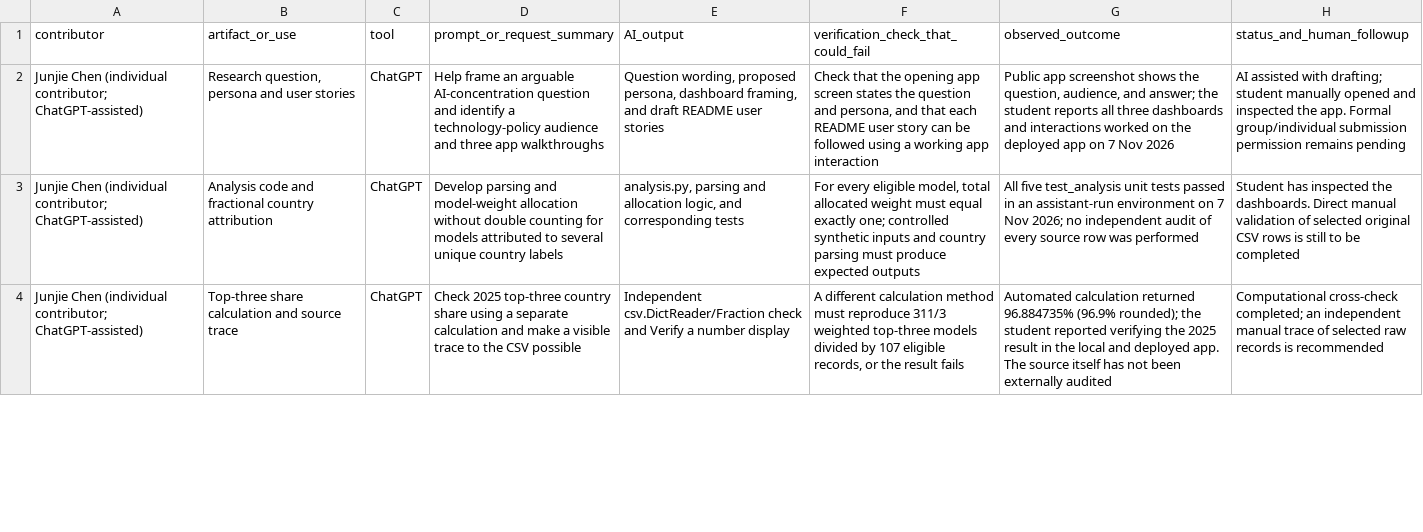
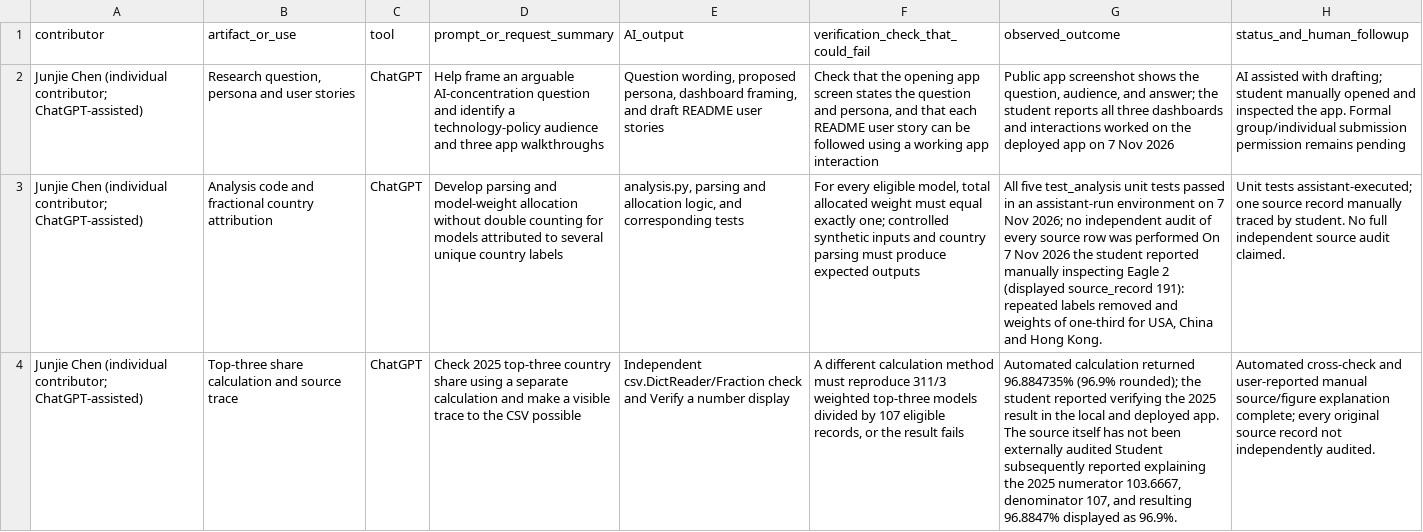
Before and after one commit to jojostick/Who-Builds-AI, a CSV file: docs/AI_PROVENANCE_MATRIX.csv, drawn as a sheet; only a part is shown; the diff covers the shown part only; the diff names each change by its address in the sheet, - before the commit and + after, or states it on an @@ line.

Commit message:
Record final validation results

```diff
--- a/docs/AI_PROVENANCE_MATRIX.csv
+++ b/docs/AI_PROVENANCE_MATRIX.csv
-G3 (observed_outcome): …was performed
+G3 (observed_outcome): …was performed On 7 Nov 2026 the student reported manually inspecting Eagle 2 (displayed source_record 191): repeated labels removed and weights of one-third for USA, China and Hong Kong.
-H3 (status_and_human_followup): Student has inspected the dashboards. Direct manual validation of selected original CSV rows is still to be completed
+H3 (status_and_human_followup): Unit tests assistant-executed; one source record manually traced by student. No full independent source audit claimed.
-G4 (observed_outcome): …externally audited
+G4 (observed_outcome): …externally audited Student subsequently reported explaining the 2025 numerator 103.6667, denominator 107, and resulting 96.8847% displayed as 96.9%.
-H4 (status_and_human_followup): Computational cross-check completed; an independent manual trace of selected raw records is recommended
+H4 (status_and_human_followup): Automated cross-check and user-reported manual source/figure explanation complete; every original source record not independently audited.
```
Also changed, not shown: 4 edited cells elsewhere in this file, 6 other files.
